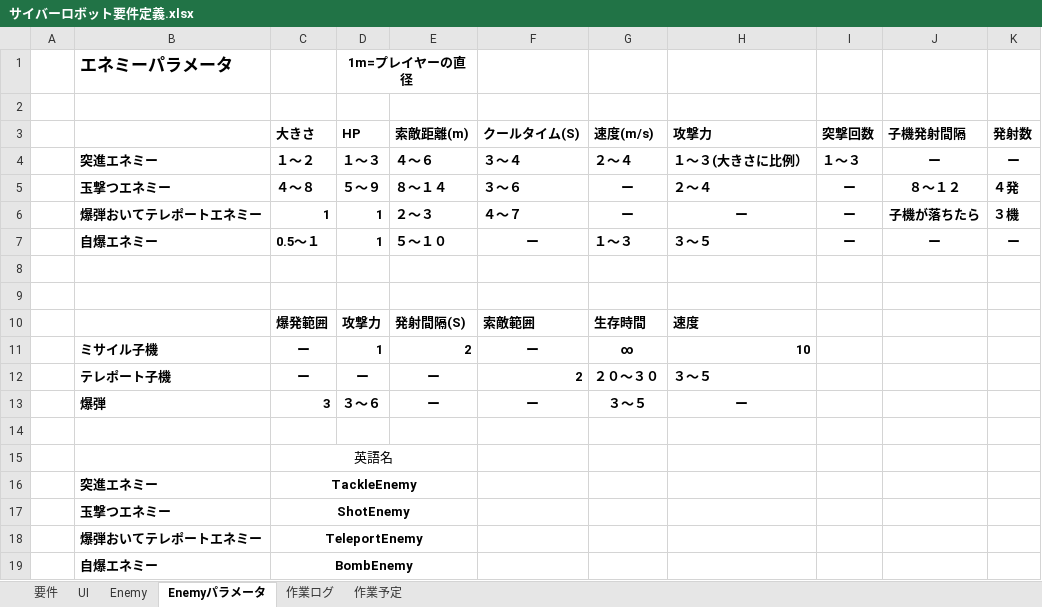
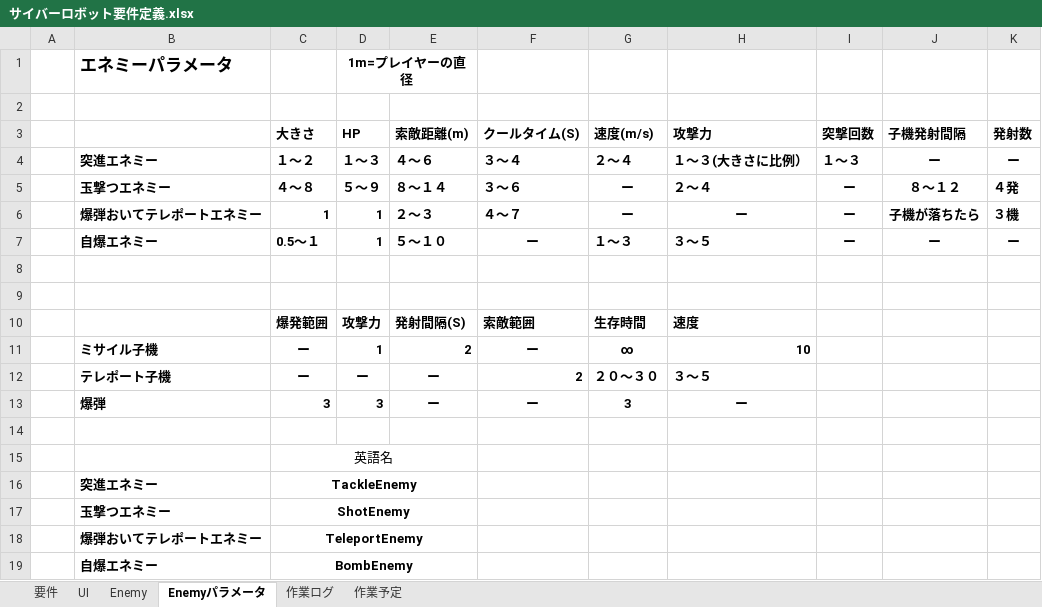
Before and after one commit to MTakeMuraT/A_Team2017Zenki, an Excel workbook: サイバーロボット要件定義.xlsx, sheet Enemyパラメータ, drawn as a sheet; values as stored, in another font and other column widths than the file's, no borders; the diff names each change by its address in the sheet, - before the commit and + after, or states it on an @@ line.

```diff
--- a/サイバーロボット要件定義.xlsx (sheet Enemyパラメータ)
+++ b/サイバーロボット要件定義.xlsx (sheet Enemyパラメータ)
-D13 (HP): ３～６
+D13 (HP): 3
-G13 (速度(m/s)): ３～５
+G13 (速度(m/s)): 3
```
Also changed, not shown: sheet 作業ログ.
